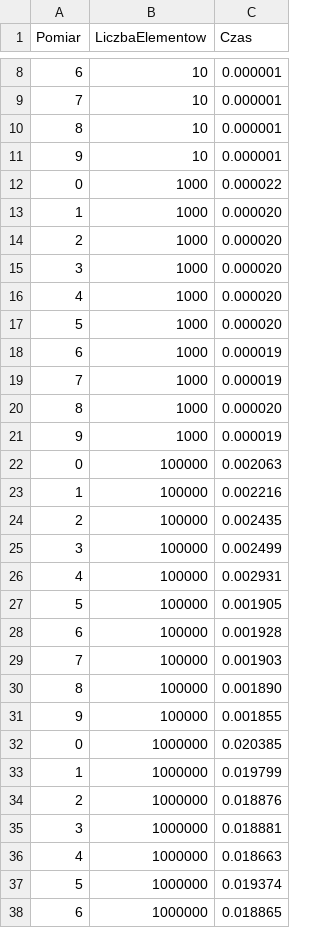
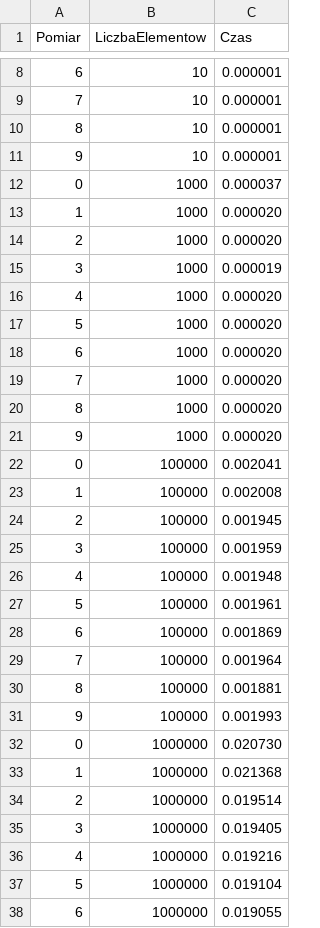
Before and after one commit to 218665/pamsi, a CSV file: l2/z1/WynikiIII.csv, drawn as a sheet; only a part is shown, gaps mark what is left out; the diff covers the shown part only.

```diff
--- a/l2/z1/WynikiIII.csv
+++ b/l2/z1/WynikiIII.csv
@@ -11,28 +11,28 @@ Pomiar,LiczbaElementow,Czas
 9,10,0.000001
-0,1000,0.000022
+0,1000,0.000037
 1,1000,0.000020
 2,1000,0.000020
-3,1000,0.000020
+3,1000,0.000019
 4,1000,0.000020
 5,1000,0.000020
-6,1000,0.000019
-7,1000,0.000019
+6,1000,0.000020
+7,1000,0.000020
 8,1000,0.000020
-9,1000,0.000019
-0,100000,0.002063
-1,100000,0.002216
-2,100000,0.002435
-3,100000,0.002499
-4,100000,0.002931
-5,100000,0.001905
-6,100000,0.001928
-7,100000,0.001903
-8,100000,0.001890
-9,100000,0.001855
-0,1000000,0.020385
-1,1000000,0.019799
-2,1000000,0.018876
-3,1000000,0.018881
-4,1000000,0.018663
-5,1000000,0.019374
-6,1000000,0.018865
+9,1000,0.000020
+0,100000,0.002041
+1,100000,0.002008
+2,100000,0.001945
+3,100000,0.001959
+4,100000,0.001948
+5,100000,0.001961
+6,100000,0.001869
+7,100000,0.001964
+8,100000,0.001881
+9,100000,0.001993
+0,1000000,0.020730
+1,1000000,0.021368
+2,1000000,0.019514
+3,1000000,0.019405
+4,1000000,0.019216
+5,1000000,0.019104
+6,1000000,0.019055
```
Also changed, not shown: 10 removed rows and 4 edited cells elsewhere in this file, l3/z1/Wyniki.csv, 12 other files.
